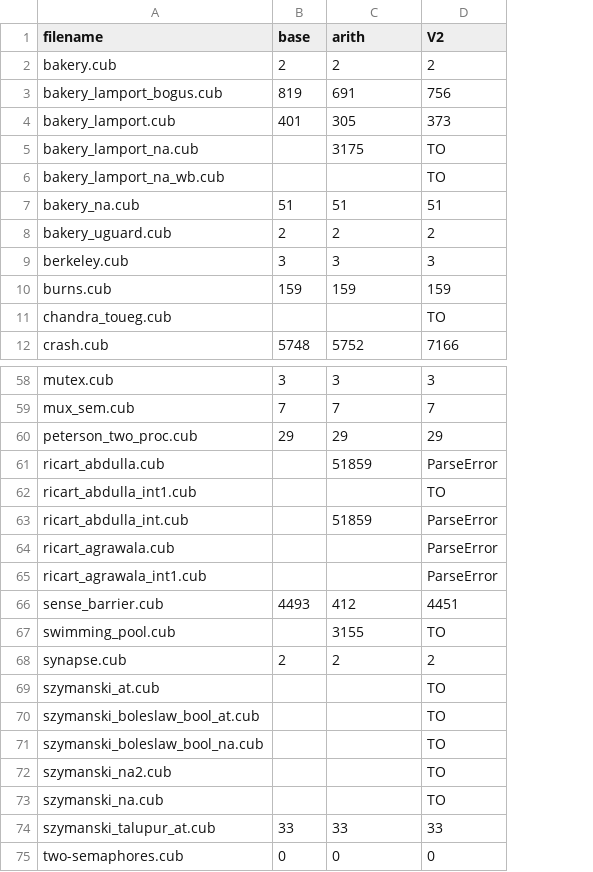
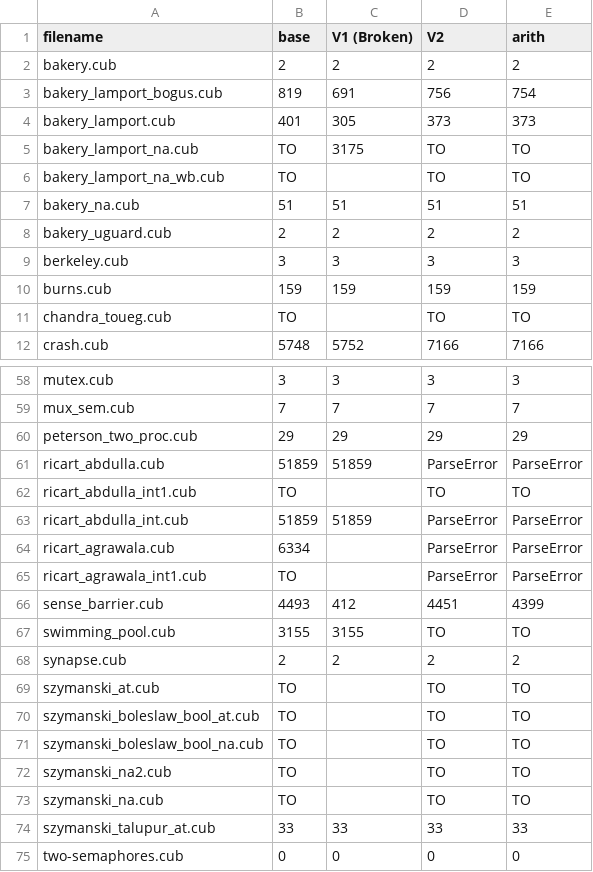
Before and after one commit to cubicle-model-checker/cubicle, a CSV file: examples/arith/benchmark_result/1/call.csv, drawn as a sheet; only a part is shown, gaps mark what is left out; the diff covers the shown part only; the diff names each change by its address in the sheet, - before the commit and + after, or states it on an @@ line.

```diff
--- a/examples/arith/benchmark_result/1/call.csv
+++ b/examples/arith/benchmark_result/1/call.csv
+column E (arith), rows 2-12: 2 | 754 | 373 | TO | TO | 51 | 2 | 3 | 159 | TO | 7166; rows 58-75: 3 | 7 | 29 | ParseError | TO | ParseError | ParseError | ParseError | 4399 | TO | 2 | TO | TO | TO | TO | TO | 33 | 0
-C1: arith
+C1: V1 (Broken)
-B5:B6 (base): (empty)
+B5:B6 (base): TO
-B11 (base): (empty)
+B11 (base): TO
-B61 (base): (empty)
+B61 (base): 51859
-B62 (base): (empty)
+B62 (base): TO
-B63 (base): (empty)
+B63 (base): 51859
-B64 (base): (empty)
+B64 (base): 6334
-B65 (base): (empty)
+B65 (base): TO
-B67 (base): (empty)
+B67 (base): 3155
-B69:B73 (base): (empty)
+B69:B73 (base): TO
```
Also changed, not shown: 20 edited cells elsewhere in this file, examples/arith/call.csv, examples/arith/node.csv, 5 other files.
